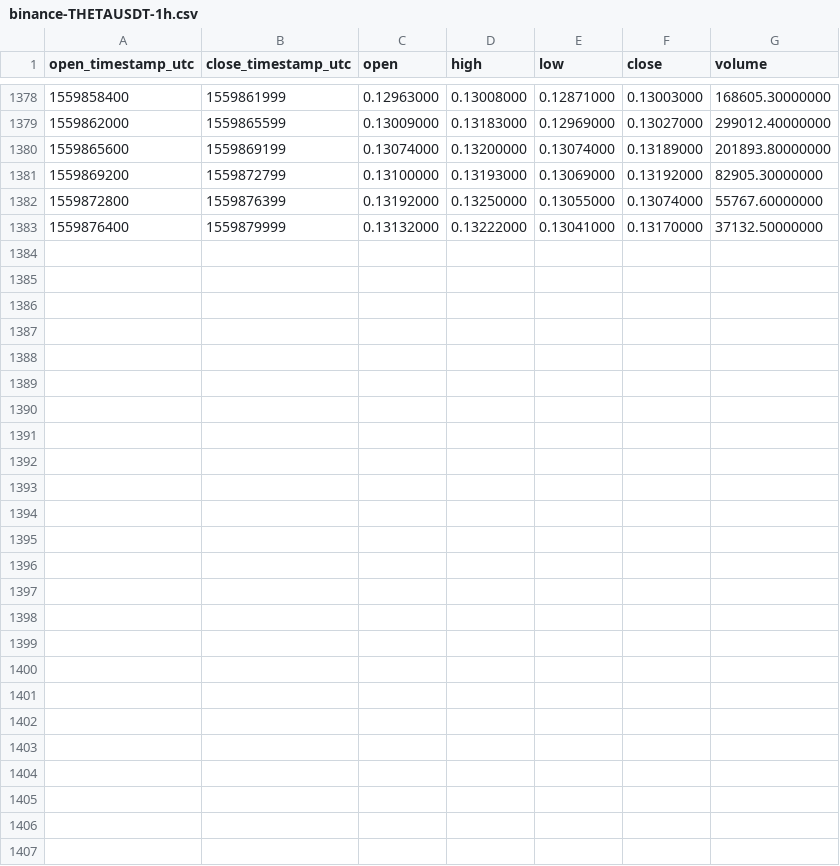
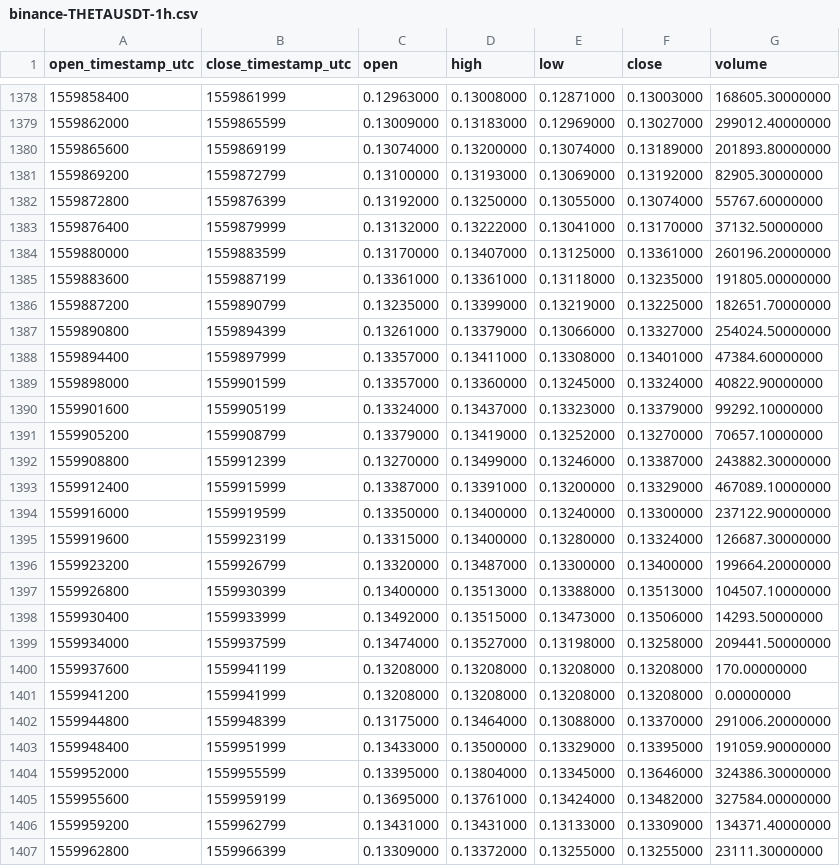
Before and after one commit to cryptobigbro/binance-THETAUSDT, a CSV file: binance-THETAUSDT-1h.csv, drawn as a sheet; only a part is shown, gaps mark what is left out.

Commit message:
Update OHLCV data.

```diff
--- a/binance-THETAUSDT-1h.csv
+++ b/binance-THETAUSDT-1h.csv
@@ -1383 +1383,25 @@ open_timestamp_utc,close_timestamp_utc,open,high,low,close,volume
 1559876400,1559879999,0.13132000,0.13222000,0.13041000,0.13170000,37132.50000000
+1559880000,1559883599,0.13170000,0.13407000,0.13125000,0.13361000,260196.20000000
+1559883600,1559887199,0.13361000,0.13361000,0.13118000,0.13235000,191805.00000000
+1559887200,1559890799,0.13235000,0.13399000,0.13219000,0.13225000,182651.70000000
+1559890800,1559894399,0.13261000,0.13379000,0.13066000,0.13327000,254024.50000000
+1559894400,1559897999,0.13357000,0.13411000,0.13308000,0.13401000,47384.60000000
+1559898000,1559901599,0.13357000,0.13360000,0.13245000,0.13324000,40822.90000000
+1559901600,1559905199,0.13324000,0.13437000,0.13323000,0.13379000,99292.10000000
+1559905200,1559908799,0.13379000,0.13419000,0.13252000,0.13270000,70657.10000000
+1559908800,1559912399,0.13270000,0.13499000,0.13246000,0.13387000,243882.30000000
+1559912400,1559915999,0.13387000,0.13391000,0.13200000,0.13329000,467089.10000000
+1559916000,1559919599,0.13350000,0.13400000,0.13240000,0.13300000,237122.90000000
+1559919600,1559923199,0.13315000,0.13400000,0.13280000,0.13324000,126687.30000000
+1559923200,1559926799,0.13320000,0.13487000,0.13300000,0.13400000,199664.20000000
+1559926800,1559930399,0.13400000,0.13513000,0.13388000,0.13513000,104507.10000000
+1559930400,1559933999,0.13492000,0.13515000,0.13473000,0.13506000,14293.50000000
+1559934000,1559937599,0.13474000,0.13527000,0.13198000,0.13258000,209441.50000000
+1559937600,1559941199,0.13208000,0.13208000,0.13208000,0.13208000,170.00000000
+1559941200,1559941999,0.13208000,0.13208000,0.13208000,0.13208000,0.00000000
+1559944800,1559948399,0.13175000,0.13464000,0.13088000,0.13370000,291006.20000000
+1559948400,1559951999,0.13433000,0.13500000,0.13329000,0.13395000,191059.90000000
+1559952000,1559955599,0.13395000,0.13804000,0.13345000,0.13646000,324386.30000000
+1559955600,1559959199,0.13695000,0.13761000,0.13424000,0.13482000,327584.00000000
+1559959200,1559962799,0.13431000,0.13431000,0.13133000,0.13309000,134371.40000000
+1559962800,1559966399,0.13309000,0.13372000,0.13255000,0.13255000,23111.30000000
```
Also changed, not shown: binance-THETAUSDT-1d.csv.
